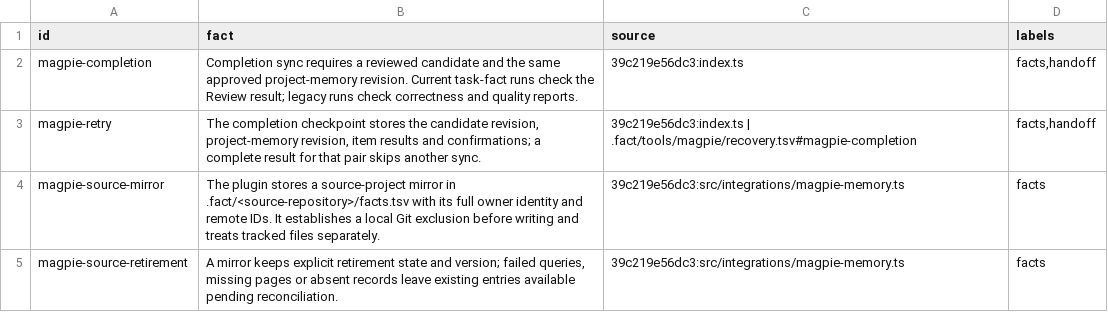
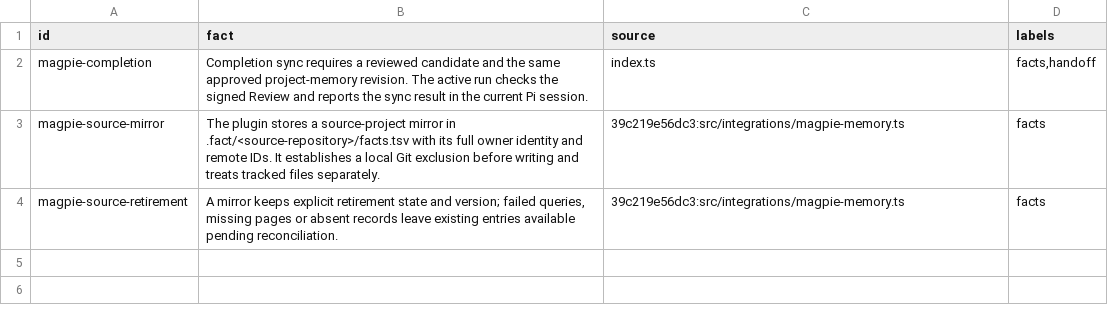
Before and after one commit to nan-mu/pi-taskbook, a TSV file: .fact/tools/magpie/recovery.tsv, drawn as a sheet.

```diff
--- a/.fact/tools/magpie/recovery.tsv
+++ b/.fact/tools/magpie/recovery.tsv
@@ -1,4 +1,3 @@
 id	fact	source	labels
-magpie-completion	Completion sync requires a reviewed candidate and the same approved project-memory revision. Current task-fact runs check the Review result; legacy runs check correctness and quality reports.	39c219e56dc3:index.ts	facts,handoff
-magpie-retry	The completion checkpoint stores the candidate revision, project-memory revision, item results and confirmations; a complete result for that pair skips another sync.	39c219e56dc3:index.ts | .fact/tools/magpie/recovery.tsv#magpie-completion	facts,handoff
+magpie-completion	Completion sync requires a reviewed candidate and the same approved project-memory revision. The active run checks the signed Review and reports the sync result in the current Pi session.	index.ts	facts,handoff
 magpie-source-mirror	The plugin stores a source-project mirror in .fact/<source-repository>/facts.tsv with its full owner identity and remote IDs. It establishes a local Git exclusion before writing and treats tracked files separately.	39c219e56dc3:src/integrations/magpie-memory.ts	facts
```
Also changed, not shown: .fact/approach/facts/task-view.tsv, .fact/plugin/workflow/dispatch.tsv, 37 other files.
